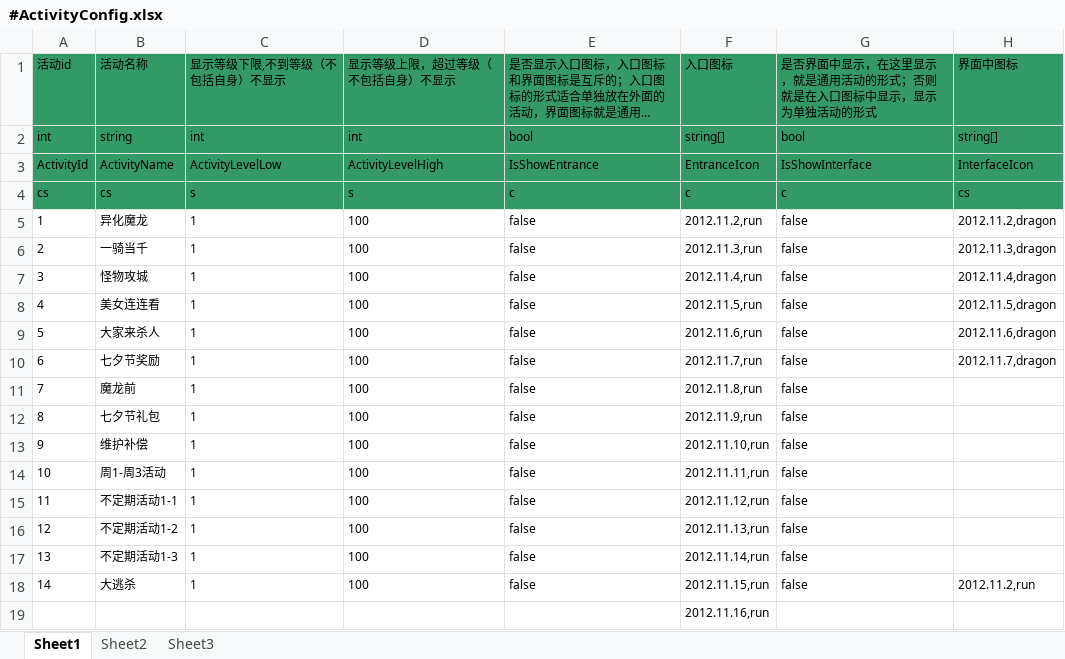
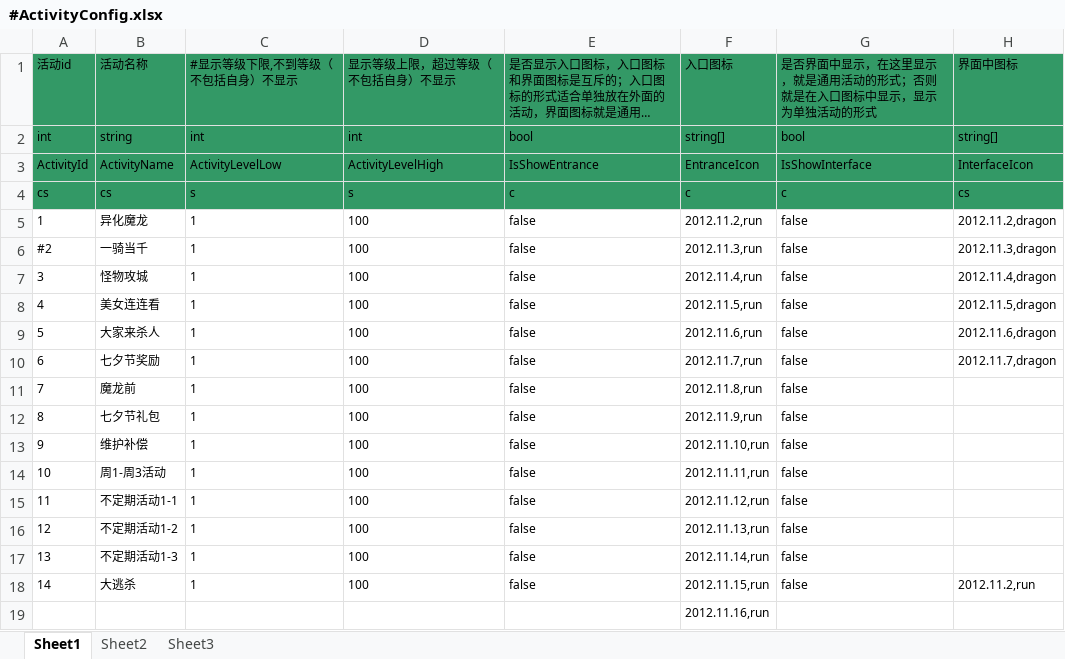
Before and after one commit to woopengcheng/GameLib, an Excel workbook: Tools/bin/GeneratorCSV/xls_config/#ActivityConfig.xlsx, sheet Sheet1, drawn as a sheet; only a part is shown; long unchanged cells end in …; values as stored, in another font and other column widths than the file's, no borders; the diff names each change by its address in the sheet, - before the commit and + after, or states it on an @@ line.

```diff
--- a/Tools/bin/GeneratorCSV/xls_config/#ActivityConfig.xlsx (sheet Sheet1)
+++ b/Tools/bin/GeneratorCSV/xls_config/#ActivityConfig.xlsx (sheet Sheet1)
-C1: 显示等级下限,不到等级（不包括自身）不显示
+C1: #显示等级下限,不到等级（不包括自身）不显示
-A6 (活动id): 2
+A6 (活动id): #2
```
Also changed, not shown: 12 other files.
